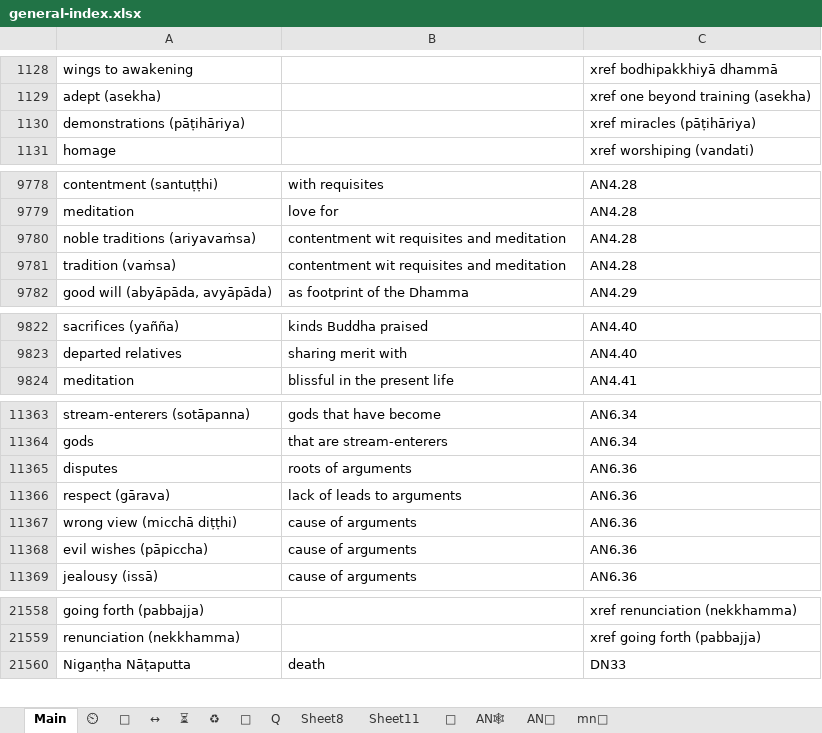
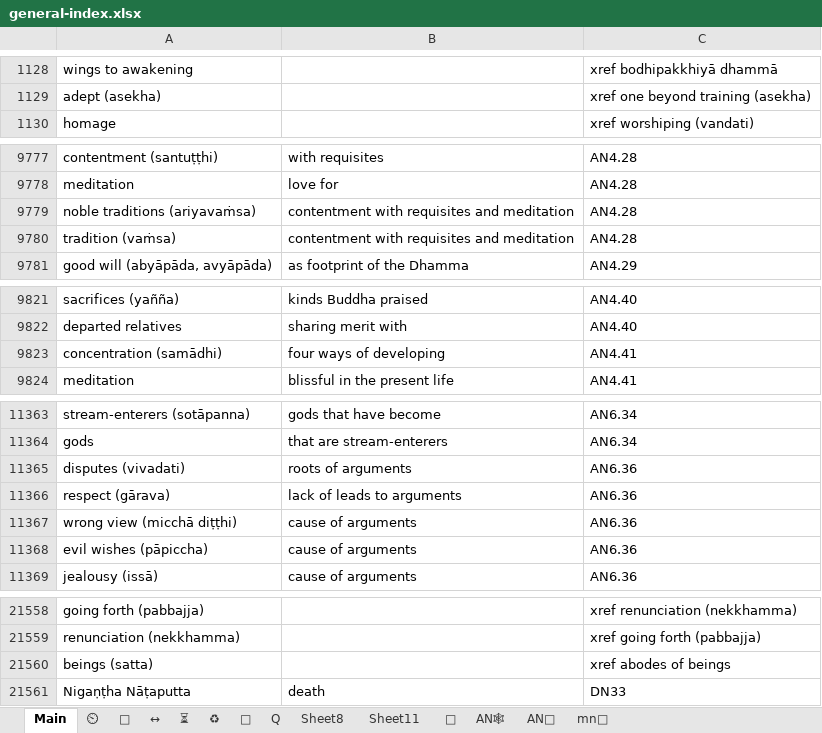
Before and after one commit to thesunshade/CIPS, an Excel workbook: src/data/general-index.xlsx, sheet Main, drawn as a sheet; only a part is shown, gaps mark what is left out; values as stored, in another font and other column widths than the file's, no borders; conditional formats not drawn; removed rows and columns are numbered as before the commit, all else as after; the diff covers the shown part only; the diff names each change by its address in the sheet, - before the commit and + after, or states it on an @@ line.

```diff
--- a/src/data/general-index.xlsx (sheet Main)
+++ b/src/data/general-index.xlsx (sheet Main)
-row 1130: demonstrations (pāṭihāriya) |  | xref miracles (pāṭihāriya)
-B9779:B9780: contentment wit requisites and meditation
+B9779:B9780: contentment with requisites and meditation
+row 9823: concentration (samādhi) | four ways of developing | AN4.41
-A11365: disputes
+A11365: disputes (vivadati)
+row 21560: beings (satta) |  | xref abodes of beings
```
Also changed, not shown: 48 added rows elsewhere in this sheet, 1 other file.
